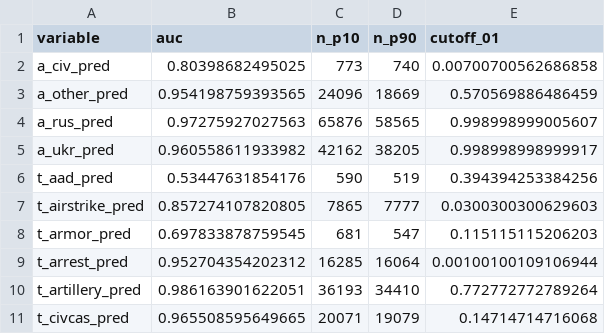
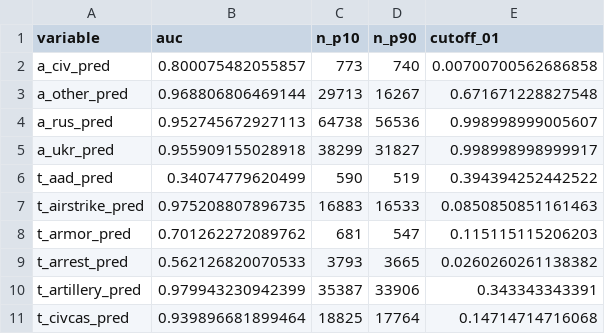
Before and after one commit to zhukovyuri/VIINA, a CSV file: Diagnostics/auc_latest.csv, drawn as a sheet; only a part is shown; the diff covers the shown part only.

Commit message:
Data update

```diff
--- a/Diagnostics/auc_latest.csv
+++ b/Diagnostics/auc_latest.csv
@@ -1,11 +1,11 @@
 variable,auc,n_p10,n_p90,cutoff_01
-a_civ_pred,0.80398682495025,773,740,0.00700700562686858
-a_other_pred,0.954198759393565,24096,18669,0.570569886486459
-a_rus_pred,0.97275927027563,65876,58565,0.998998999005607
-a_ukr_pred,0.960558611933982,42162,38205,0.998998998999917
-t_aad_pred,0.53447631854176,590,519,0.394394253384256
-t_airstrike_pred,0.857274107820805,7865,7777,0.0300300300629603
-t_armor_pred,0.697833878759545,681,547,0.115115115206203
-t_arrest_pred,0.952704354202312,16285,16064,0.00100100109106944
-t_artillery_pred,0.986163901622051,36193,34410,0.772772772789264
-t_civcas_pred,0.965508595649665,20071,19079,0.14714714716068
+a_civ_pred,0.800075482055857,773,740,0.00700700562686858
+a_other_pred,0.968806806469144,29713,16267,0.671671228827548
+a_rus_pred,0.952745672927113,64738,56536,0.998998999005607
+a_ukr_pred,0.955909155028918,38299,31827,0.998998998999917
+t_aad_pred,0.34074779620499,590,519,0.394394252442522
+t_airstrike_pred,0.975208807896735,16883,16533,0.0850850851161463
+t_armor_pred,0.701262272089762,681,547,0.115115115206203
+t_arrest_pred,0.562126820070533,3793,3665,0.0260260261138382
+t_artillery_pred,0.979943230942399,35387,33906,0.343343343391
+t_civcas_pred,0.939896681899464,18825,17764,0.14714714716068
```
Also changed, not shown: 44 edited cells elsewhere in this file, 9 other files.
